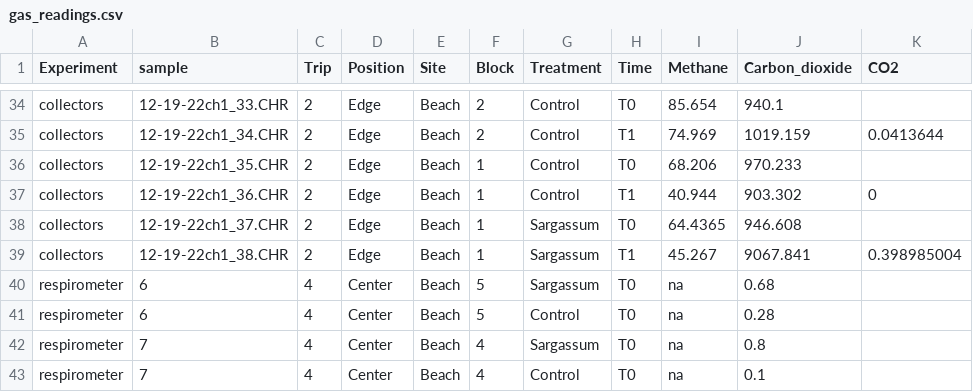
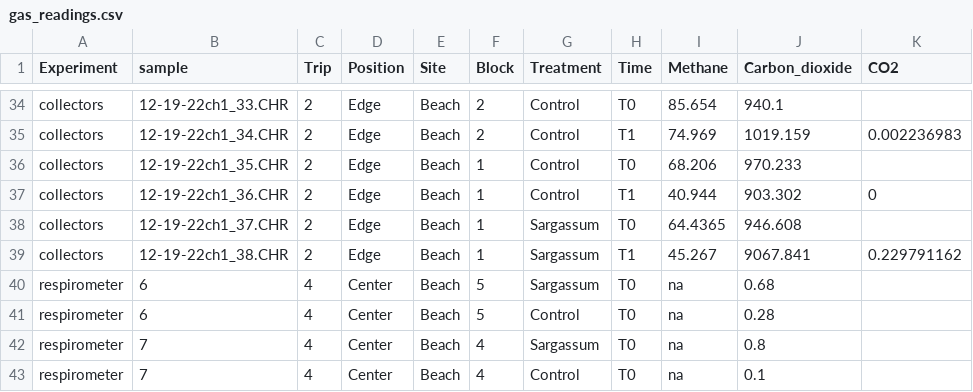
Before and after one commit to ricdesantiago/Sargasso_Subsidy, a CSV file: gas_readings.csv, drawn as a sheet; only a part is shown, gaps mark what is left out; the diff covers the shown part only; the diff names each change by its address in the sheet, - before the commit and + after, or states it on an @@ line.

```diff
--- a/gas_readings.csv
+++ b/gas_readings.csv
-K35 (CO2): 0.0413644
+K35 (CO2): 0.002236983
-K39 (CO2): 0.398985004
+K39 (CO2): 0.229791162
```
Also changed, not shown: 10 edited cells elsewhere in this file, Sargassum_piles.csv, Soil_Chemicals2.csv, 3 other files.
